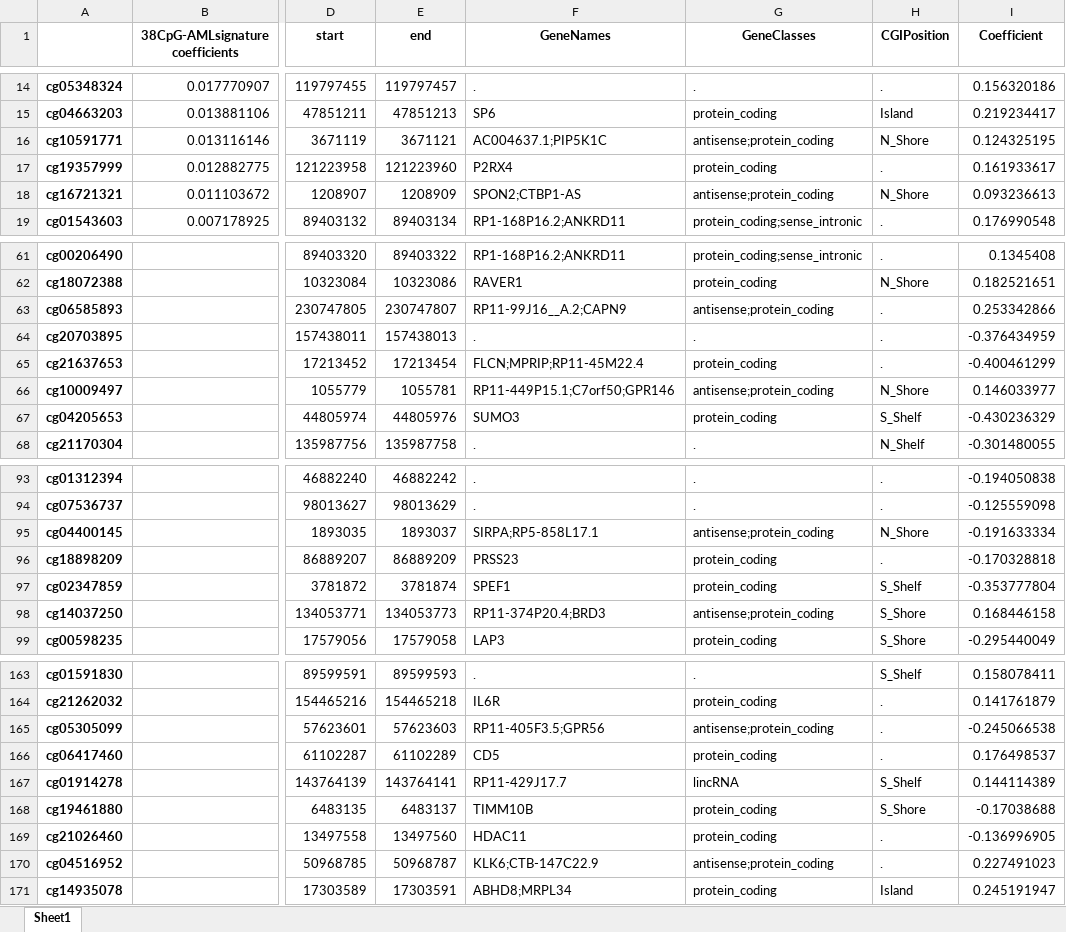
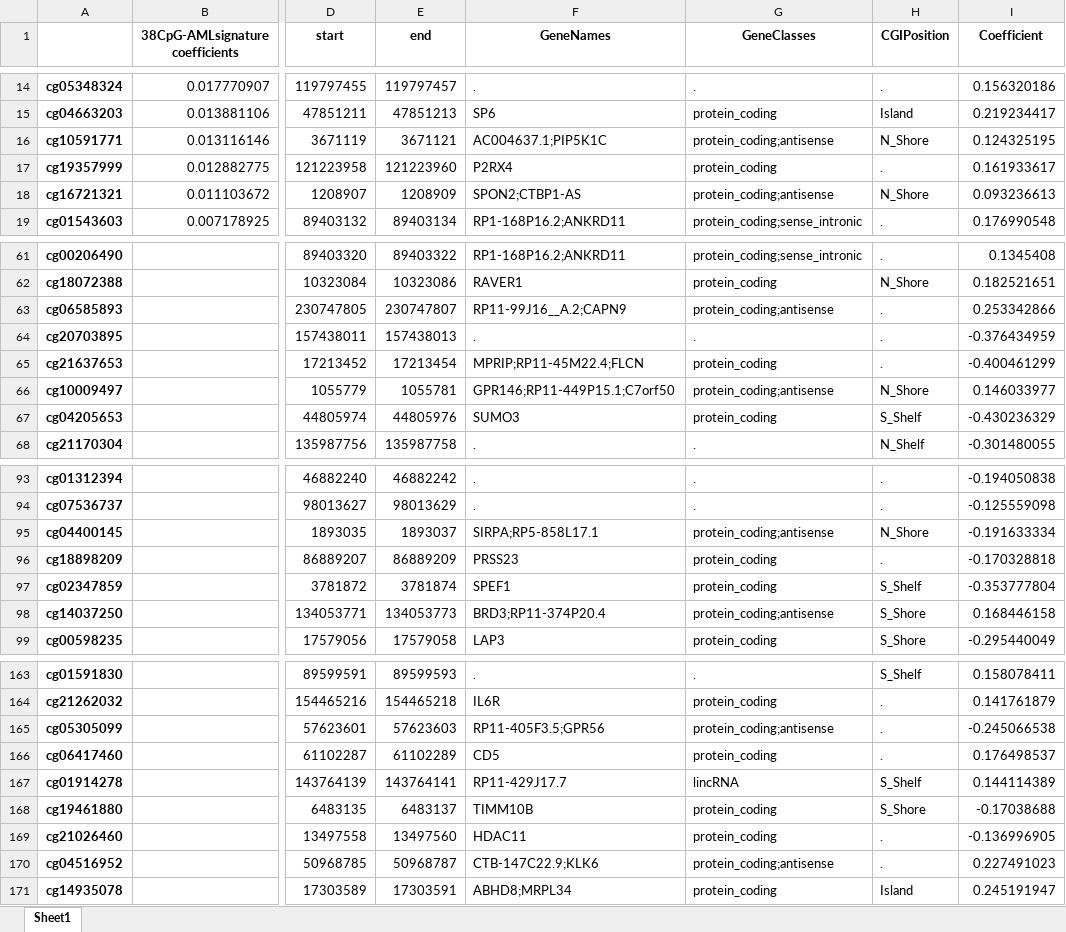
Before and after one commit to f-marchi/ALMA, an Excel workbook: data/ewas_top_cpgs_os_aml_signature.xlsx, sheet Sheet1, drawn as a sheet; only a part is shown, gaps mark what is left out; values as stored, in another font and other column widths than the file's, no borders; the diff covers the shown part only; the diff names each change by its address in the sheet, - before the commit and + after, or states it on an @@ line.

```diff
--- a/data/ewas_top_cpgs_os_aml_signature.xlsx (sheet Sheet1)
+++ b/data/ewas_top_cpgs_os_aml_signature.xlsx (sheet Sheet1)
-G16 (GeneClasses): antisense;protein_coding
+G16 (GeneClasses): protein_coding;antisense
-G18 (GeneClasses): antisense;protein_coding
+G18 (GeneClasses): protein_coding;antisense
-G63 (GeneClasses): antisense;protein_coding
+G63 (GeneClasses): protein_coding;antisense
-F65 (GeneNames): FLCN;MPRIP;RP11-45M22.4
+F65 (GeneNames): MPRIP;RP11-45M22.4;FLCN
-F66 (GeneNames): RP11-449P15.1;C7orf50;GPR146
+F66 (GeneNames): GPR146;RP11-449P15.1;C7orf50
-G66 (GeneClasses): antisense;protein_coding
+G66 (GeneClasses): protein_coding;antisense
-G95 (GeneClasses): antisense;protein_coding
+G95 (GeneClasses): protein_coding;antisense
-F98 (GeneNames): RP11-374P20.4;BRD3
+F98 (GeneNames): BRD3;RP11-374P20.4
-G98 (GeneClasses): antisense;protein_coding
+G98 (GeneClasses): protein_coding;antisense
-G165 (GeneClasses): antisense;protein_coding
+G165 (GeneClasses): protein_coding;antisense
-F170 (GeneNames): KLK6;CTB-147C22.9
+F170 (GeneNames): CTB-147C22.9;KLK6
-G170 (GeneClasses): antisense;protein_coding
+G170 (GeneClasses): protein_coding;antisense
```
Also changed, not shown: 15 edited cells elsewhere in this sheet, data/signature_results.xlsx, 1 other file.
